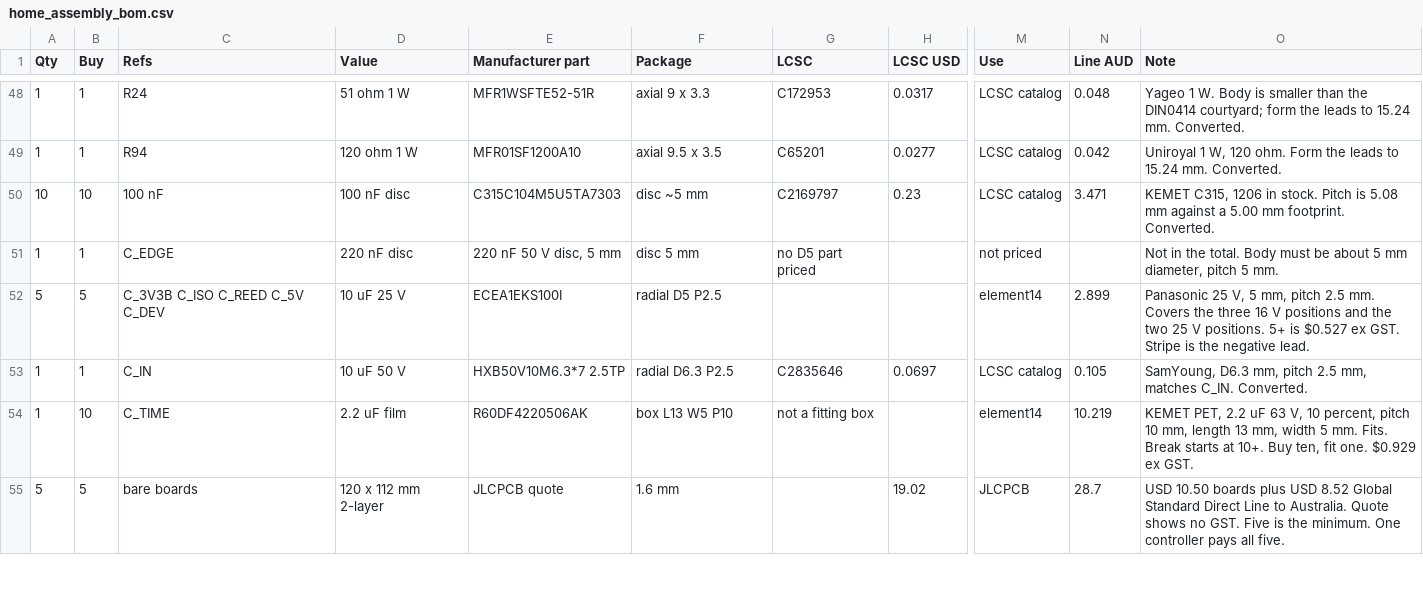
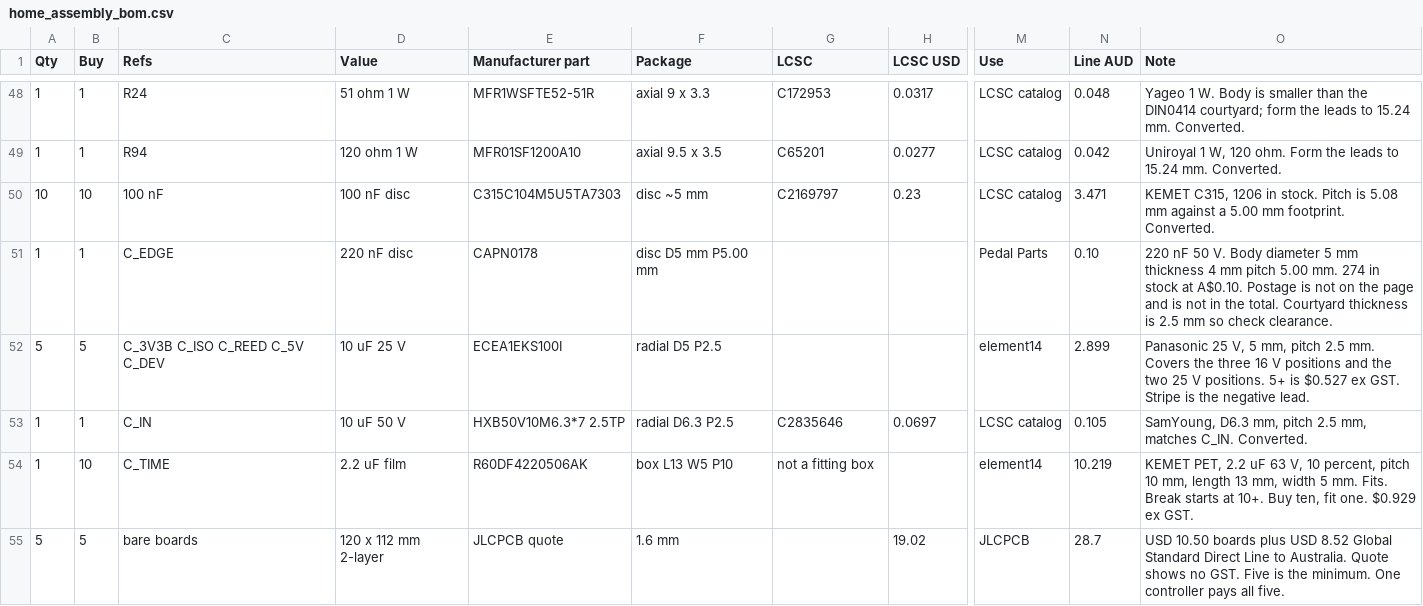
Before and after one commit to user5575MT/Windlass-PCB, a CSV file: docs/home_assembly_bom.csv, drawn as a sheet; only a part is shown, gaps mark what is left out; the diff covers the shown part only; the diff names each change by its address in the sheet, - before the commit and + after, or states it on an @@ line.

```diff
--- a/docs/home_assembly_bom.csv
+++ b/docs/home_assembly_bom.csv
-E51 (Manufacturer part): 220 nF 50 V disc, 5 mm
+E51 (Manufacturer part): CAPN0178
-F51 (Package): disc 5 mm
+F51 (Package): disc D5 mm P5.00 mm
-G51 (LCSC): no D5 part priced
+G51 (LCSC): (empty)
-M51 (Use): not priced
+M51 (Use): Pedal Parts
-N51 (Line AUD): (empty)
+N51 (Line AUD): 0.10
-O51 (Note): Not in the total. Body must be about 5 mm diameter, pitch 5 mm.
+O51 (Note): 220 nF 50 V. Body diameter 5 mm thickness 4 mm pitch 5.00 mm. 274 in stock at A$0.10. Postage is not on the page and is not in the total. Courtyard thickness is 2.5 mm so check clearance.
```
Also changed, not shown: 45 edited cells elsewhere in this file, 5 other files.
